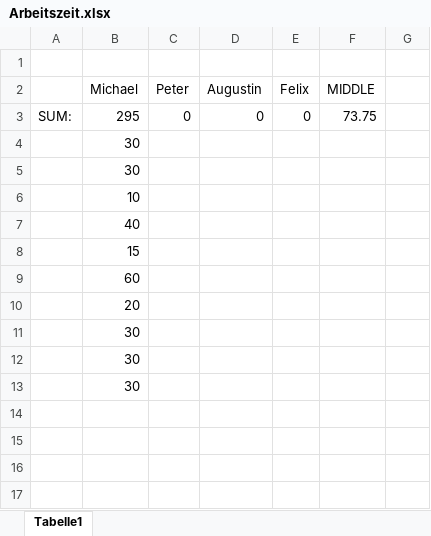
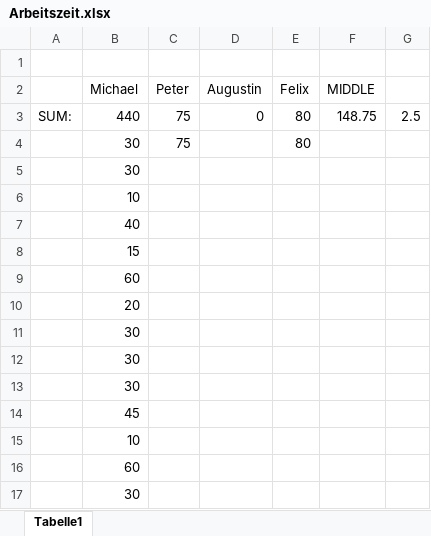
Before and after one commit to SmichaelSmolley/Diplom_Arbeit, an Excel workbook: Dokumentation/Arbeitszeit.xlsx, sheet Tabelle1, drawn as a sheet; values as stored, in another font and other column widths than the file's, no borders; removed rows and columns are numbered as before the commit, all else as after; the diff names each change by its address in the sheet, - before the commit and + after, or states it on an @@ line.

```diff
--- a/Dokumentation/Arbeitszeit.xlsx (sheet Tabelle1)
+++ b/Dokumentation/Arbeitszeit.xlsx (sheet Tabelle1)
-row 3: SUM: | 295 | 0 | 0 | 0 | 73.75
+row 3: SUM: | 440 | 75 | 0 | 80 | 148.75 | 2.5
+row 4:  | 30 | 75 |  | 80
@@ row 4 moved to row 13: 30 @@
+row 14:  | 45
+row 15:  | 10
+row 16:  | 60
```
Also changed, not shown: 17 other files.
